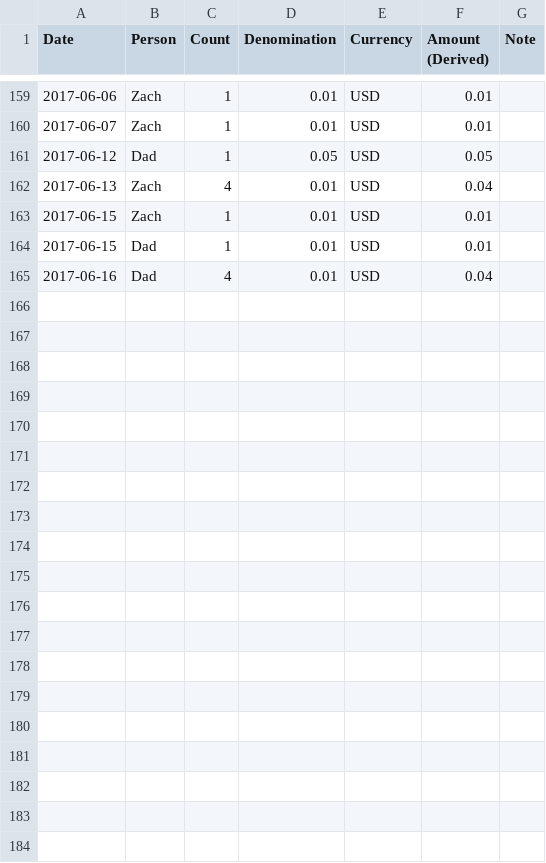
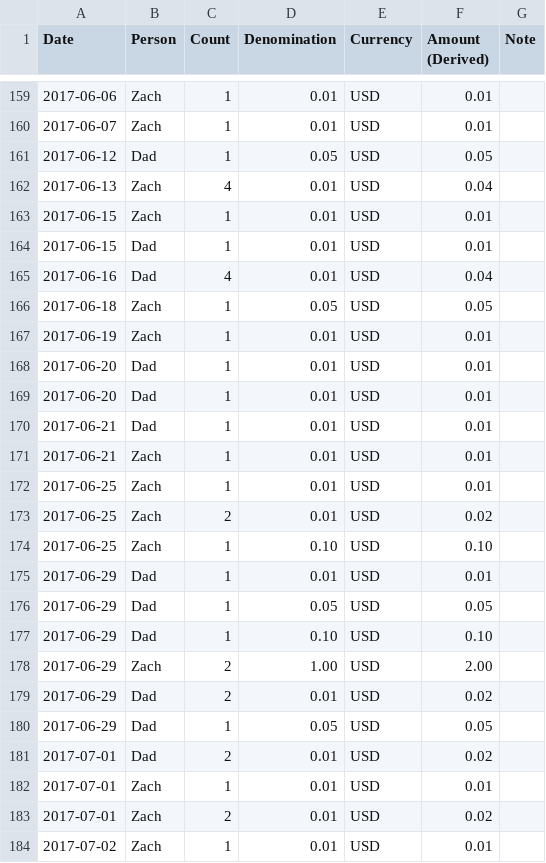
Before and after one commit to zachmargolis/pennies, a CSV file: pennies-orig.csv, drawn as a sheet; only a part is shown, gaps mark what is left out; the diff covers the shown part only; the diff names each change by its address in the sheet, - before the commit and + after, or states it on an @@ line.

```diff
--- a/pennies-orig.csv
+++ b/pennies-orig.csv
+row 166: 2017-06-18 | Zach | 1 | 0.05 | USD | 0.05
+row 167: 2017-06-19 | Zach | 1 | 0.01 | USD | 0.01
+row 168: 2017-06-20 | Dad | 1 | 0.01 | USD | 0.01
+row 169: 2017-06-20 | Dad | 1 | 0.01 | USD | 0.01
+row 170: 2017-06-21 | Dad | 1 | 0.01 | USD | 0.01
+row 171: 2017-06-21 | Zach | 1 | 0.01 | USD | 0.01
+row 172: 2017-06-25 | Zach | 1 | 0.01 | USD | 0.01
+row 173: 2017-06-25 | Zach | 2 | 0.01 | USD | 0.02
+row 174: 2017-06-25 | Zach | 1 | 0.10 | USD | 0.10
+row 175: 2017-06-29 | Dad | 1 | 0.01 | USD | 0.01
+row 176: 2017-06-29 | Dad | 1 | 0.05 | USD | 0.05
+row 177: 2017-06-29 | Dad | 1 | 0.10 | USD | 0.10
+row 178: 2017-06-29 | Zach | 2 | 1.00 | USD | 2.00
+row 179: 2017-06-29 | Dad | 2 | 0.01 | USD | 0.02
+row 180: 2017-06-29 | Dad | 1 | 0.05 | USD | 0.05
+row 181: 2017-07-01 | Dad | 2 | 0.01 | USD | 0.02
+row 182: 2017-07-01 | Zach | 1 | 0.01 | USD | 0.01
+row 183: 2017-07-01 | Zach | 2 | 0.01 | USD | 0.02
+row 184: 2017-07-02 | Zach | 1 | 0.01 | USD | 0.01
```
Also changed, not shown: 10 added rows elsewhere in this file, 1 other file.
